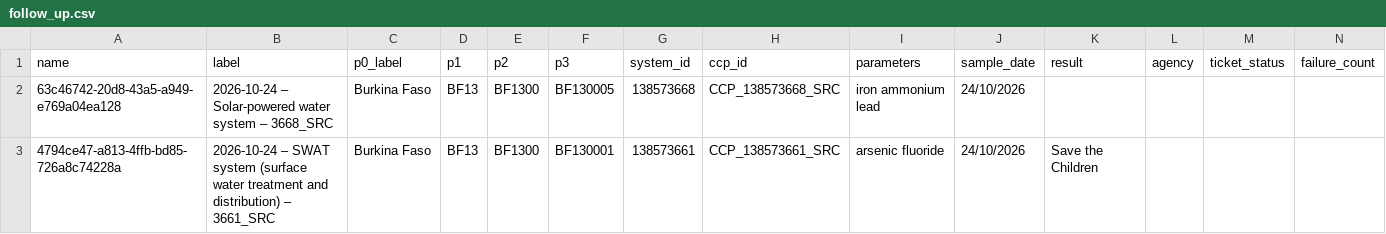
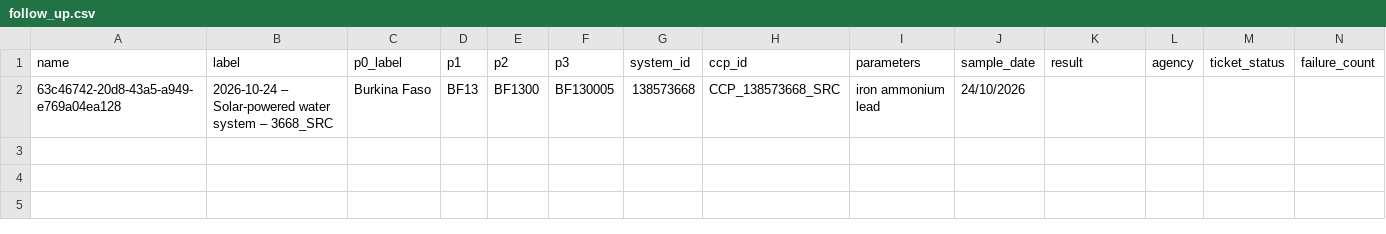
Before and after one commit to osmanburcu/Watercheck, a CSV file: data/follow_up.csv, drawn as a sheet; only a part is shown; rows hold the shown columns only; the diff names each change by its address in the sheet, - before the commit and + after, or states it on an @@ line.

Commit message:
Update follow_up.csv

```diff
--- a/data/follow_up.csv
+++ b/data/follow_up.csv
-row 3: 4794ce47-a813-4ffb-bd85-726a8c74228a | 2026-10-24 – SWAT system (surface water treatment and distribution) – 3661_SRC | Burkina Faso | BF13 | BF1300 | BF130001 | 138573661 | CCP_138573661_SRC | arsenic fluoride | 24/10/2026 | Save the Children
```
